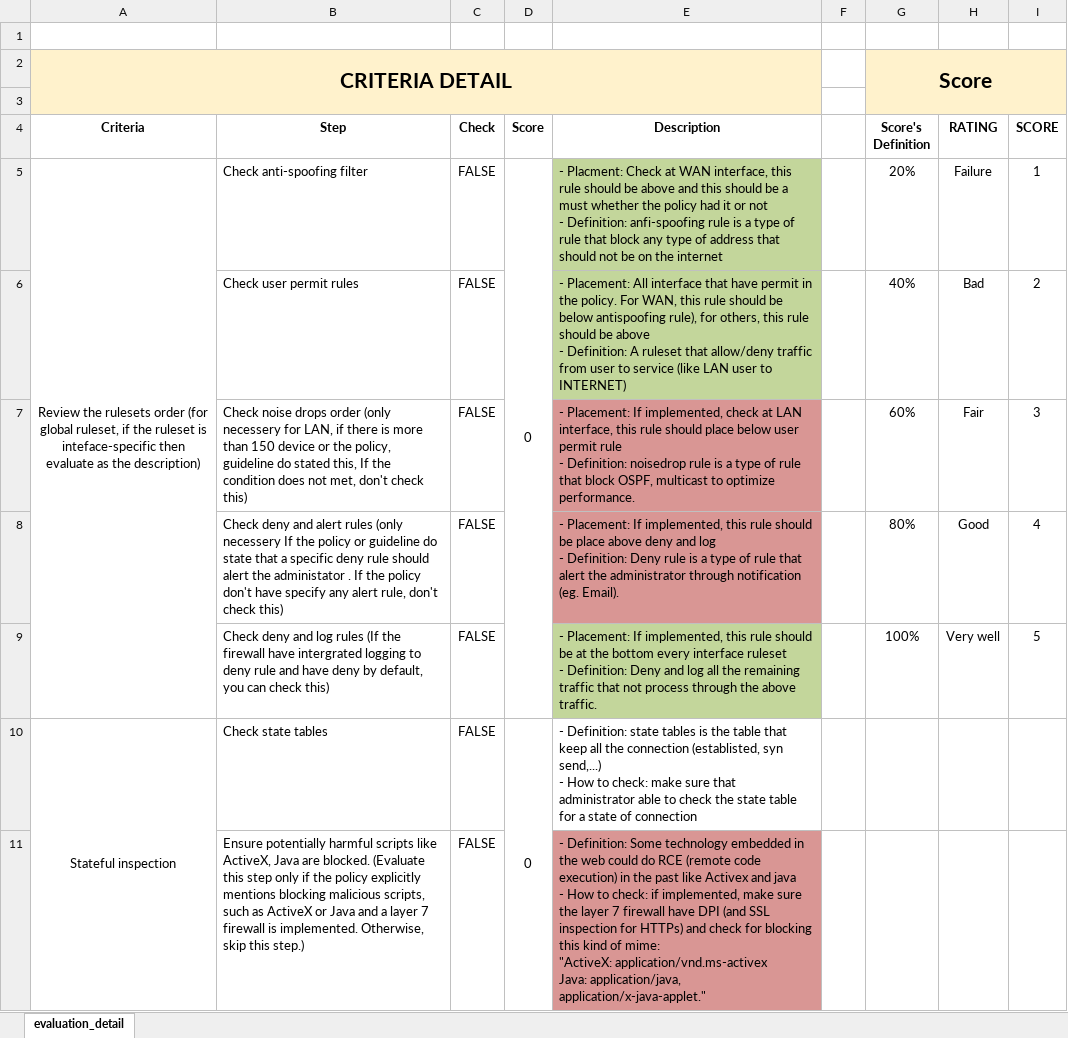
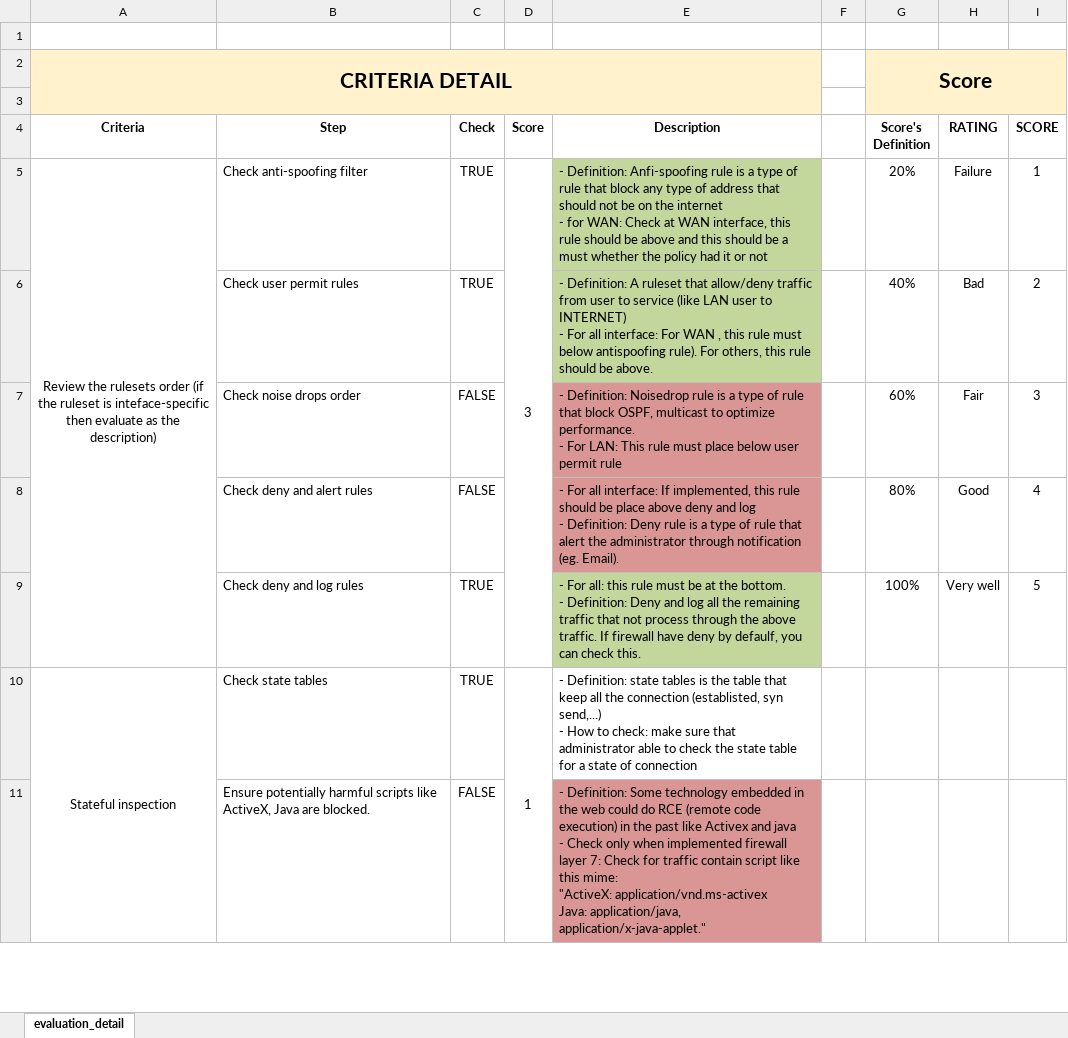
Before and after one commit to Andrew-Pham545/Firewall_Config_Evaluation_tool, an Excel workbook: evaluation_detail_template.xlsx, sheet evaluation_detail, drawn as a sheet; only a part is shown; values as stored, in another font and other column widths than the file's, no borders; ↵ is a line break in a cell; the diff covers the shown part only; the diff names each change by its address in the sheet, - before the commit and + after, or states it on an @@ line.

```diff
--- a/evaluation_detail_template.xlsx (sheet evaluation_detail)
+++ b/evaluation_detail_template.xlsx (sheet evaluation_detail)
-A5 (Criteria): …rulesets order (for global ruleset, if the ruleset…
+A5 (Criteria): …rulesets order (if the ruleset…
-C5:C6 (Check): FALSE
+C5:C6 (Check): TRUE
-D5 (Score): 0
+D5 (Score): 3
-E5 (Description): - Placment: Check at WAN interface, this rule should be above and this should be a must whether the policy had it or not ↵ - Definition: anfi-spoofing rule is a type of rule that block any type of address that should not be on the internet
+E5 (Description): - Definition: Anfi-spoofing rule is a type of rule that block any type of address that should not be on the internet ↵ - for WAN: Check at WAN interface, this rule should be above and this should be a must whether the policy had it or not
-E6 (Description): - Placement: All interface that have permit in the policy. For WAN, this rule should be below antispoofing rule), for others, this rule should be above ↵ - Definition: A ruleset that allow/deny traffic from user to service (like LAN user to INTERNET)
+E6 (Description): - Definition: A ruleset that allow/deny traffic from user to service (like LAN user to INTERNET) ↵ - For all interface: For WAN , this rule must below antispoofing rule). For others, this rule should be above.
-B7 (Step): …drops order (only necessery for LAN, if there is more than 150 device or the policy, guideline do stated this, If the condition does not met, don't check this)
+B7 (Step): …drops order
-E7 (Description): - Placement: If implemented, check at LAN interface, this rule should place below user permit rule ↵ - Definition: noisedrop rule is a type of rule that block OSPF, multicast to optimize performance.
+E7 (Description): - Definition: Noisedrop rule is a type of rule that block OSPF, multicast to optimize performance. ↵ - For LAN: This rule must place below user permit rule
-B8 (Step): …alert rules (only necessery If the policy or guideline do state that a specific deny rule should alert the administator . If the policy don't have specify any alert rule, don't check this)
+B8 (Step): …alert rules
-E8 (Description): - Placement: If implemented,…
+E8 (Description): - For all interface: If implemented,…
-B9 (Step): …log rules (If the firewall have intergrated logging to deny rule and have deny by default, you can check this)
+B9 (Step): …log rules
-C9:C10 (Check): FALSE
+C9:C10 (Check): TRUE
-E9 (Description): - Placement: If implemented, this rule should be at the bottom every interface ruleset ↵ - Definition: Deny and log all the remaining traffic that not process through the above traffic.
+E9 (Description): - For all: this rule must be at the bottom. ↵ - Definition: Deny and log all the remaining traffic that not process through the above traffic. If firewall have deny by defaulf, you can check this.
-D10 (Score): 0
+D10 (Score): 1
-B11 (Step): …are blocked. (Evaluate this step only if the policy explicitly mentions blocking malicious scripts, such as ActiveX or Java and a layer 7 firewall is implemented. Otherwise, skip this step.)
+B11 (Step): …are blocked.
-E11 (Description): …java ↵ - How to check: if implemented, make sure the layer 7 firewall have DPI (and SSL inspection for HTTPs) and check for blocking this kind of mime: ↵ "ActiveX:…
+E11 (Description): …java ↵ - Check only when implemented firewall layer 7: Check for traffic contain script like this mime: ↵ "ActiveX:…
```
Also changed, not shown: 1 added row, 1 removed row, 27 edited cells and cell formats elsewhere in this sheet, 5 other files.
